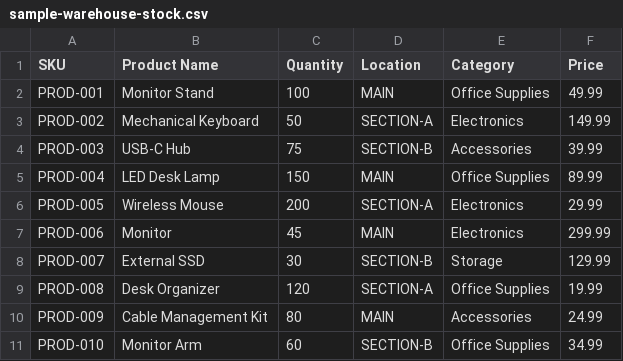
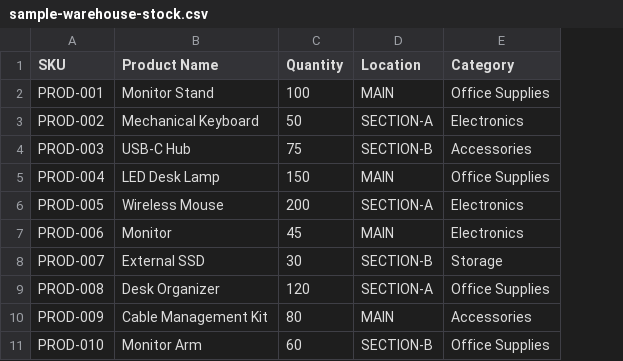
Before and after one commit to felixkalota1-lgtm/PLATFORM, a CSV file: warehouse-imports/sample-warehouse-stock.csv, drawn as a sheet; the diff names each change by its address in the sheet, - before the commit and + after, or states it on an @@ line.

Commit message:
Update warehouse file watcher, AOProductPage, and stock data

```diff
--- a/warehouse-imports/sample-warehouse-stock.csv
+++ b/warehouse-imports/sample-warehouse-stock.csv
-column F (Price), rows 2-11: 49.99 | 149.99 | 39.99 | 89.99 | 29.99 | 299.99 | 129.99 | 19.99 | 24.99 | 34.99
```
Also changed, not shown: 2 other files.
